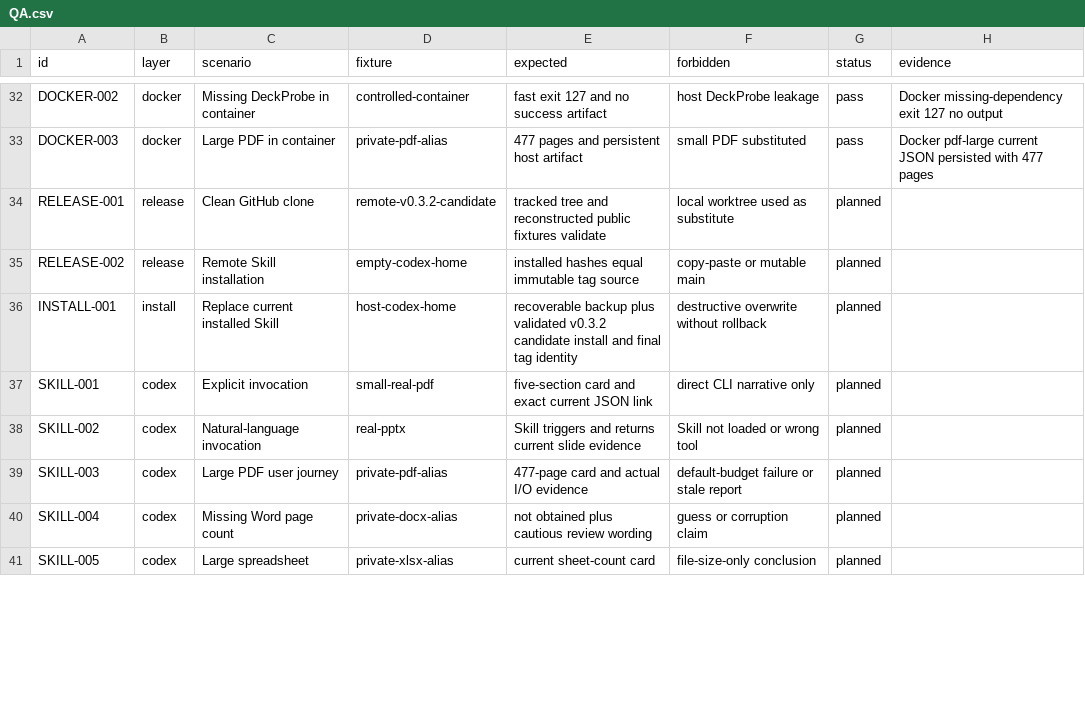
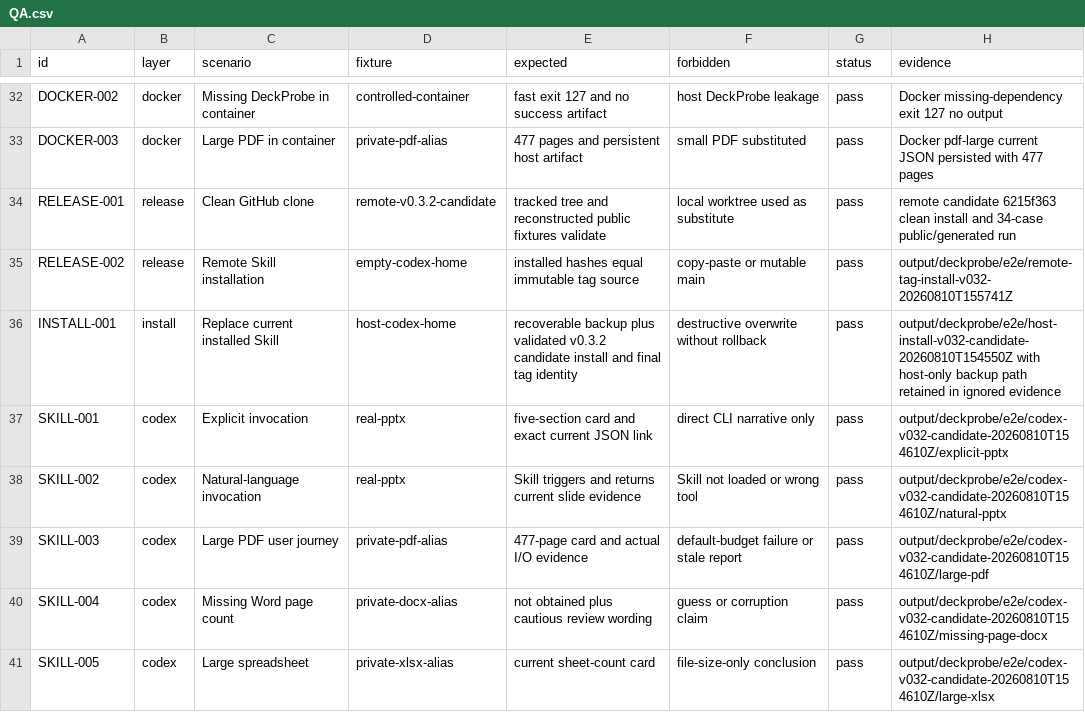
Before and after one commit to nexteamer/deckprobe-skill, a CSV file: qa/QA.csv, drawn as a sheet; only a part is shown, gaps mark what is left out; the diff covers the shown part only.

```diff
--- a/qa/QA.csv
+++ b/qa/QA.csv
@@ -33,9 +33,9 @@ DOCKER-002,docker,Missing DeckProbe in container,controlled-container,fast exit
 DOCKER-003,docker,Large PDF in container,private-pdf-alias,477 pages and persistent host artifact,small PDF substituted,pass,Docker pdf-large current JSON persisted with 477 pages
-RELEASE-001,release,Clean GitHub clone,remote-v0.3.2-candidate,tracked tree and reconstructed public fixtures validate,local worktree used as substitute,planned,
-RELEASE-002,release,Remote Skill installation,empty-codex-home,installed hashes equal immutable tag source,copy-paste or mutable main,planned,
-INSTALL-001,install,Replace current installed Skill,host-codex-home,recoverable backup plus validated v0.3.2 candidate install and final tag identity,destructive overwrite without rollback,planned,
-SKILL-001,codex,Explicit invocation,small-real-pdf,five-section card and exact current JSON link,direct CLI narrative only,planned,
-SKILL-002,codex,Natural-language invocation,real-pptx,Skill triggers and returns current slide evidence,Skill not loaded or wrong tool,planned,
-SKILL-003,codex,Large PDF user journey,private-pdf-alias,477-page card and actual I/O evidence,default-budget failure or stale report,planned,
-SKILL-004,codex,Missing Word page count,private-docx-alias,not obtained plus cautious review wording,guess or corruption claim,planned,
-SKILL-005,codex,Large spreadsheet,private-xlsx-alias,current sheet-count card,file-size-only conclusion,planned,
+RELEASE-001,release,Clean GitHub clone,remote-v0.3.2-candidate,tracked tree and reconstructed public fixtures validate,local worktree used as substitute,pass,remote candidate 6215f363 clean install and 34-case public/generated run
+RELEASE-002,release,Remote Skill installation,empty-codex-home,installed hashes equal immutable tag source,copy-paste or mutable main,pass,output/deckprobe/e2e/remote-tag-install-v032-20260810T155741Z
+INSTALL-001,install,Replace current installed Skill,host-codex-home,recoverable backup plus validated v0.3.2 candidate install and final tag identity,destructive overwrite without rollback,pass,output/deckprobe/e2e/host-install-v032-candidate-20260810T154550Z with host-only backup path retained in ignored evidence
+SKILL-001,codex,Explicit invocation,real-pptx,five-section card and exact current JSON link,direct CLI narrative only,pass,output/deckprobe/e2e/codex-v032-candidate-20260810T154610Z/explicit-pptx
+SKILL-002,codex,Natural-language invocation,real-pptx,Skill triggers and returns current slide evidence,Skill not loaded or wrong tool,pass,output/deckprobe/e2e/codex-v032-candidate-20260810T154610Z/natural-pptx
+SKILL-003,codex,Large PDF user journey,private-pdf-alias,477-page card and actual I/O evidence,default-budget failure or stale report,pass,output/deckprobe/e2e/codex-v032-candidate-20260810T154610Z/large-pdf
+SKILL-004,codex,Missing Word page count,private-docx-alias,not obtained plus cautious review wording,guess or corruption claim,pass,output/deckprobe/e2e/codex-v032-candidate-20260810T154610Z/missing-page-docx
+SKILL-005,codex,Large spreadsheet,private-xlsx-alias,current sheet-count card,file-size-only conclusion,pass,output/deckprobe/e2e/codex-v032-candidate-20260810T154610Z/large-xlsx
```
Also changed, not shown: 20 edited cells elsewhere in this file, 3 other files.
